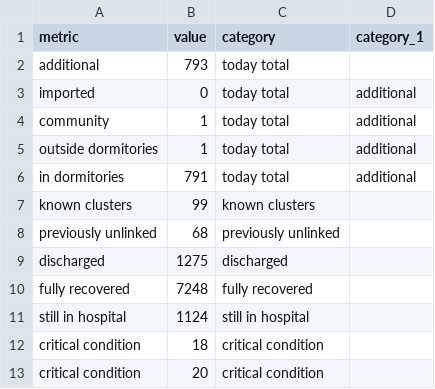
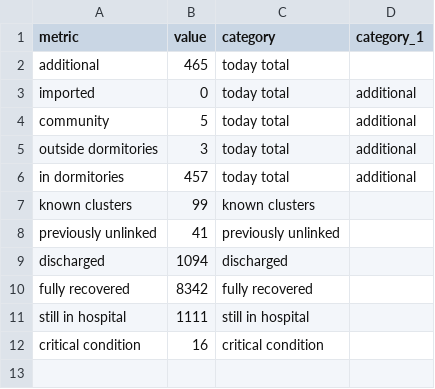
Before and after one commit to noaihere/dailydata, a CSV file: total_df.csv, drawn as a sheet.

```diff
--- a/total_df.csv
+++ b/total_df.csv
@@ -1,13 +1,12 @@
 metric,value,category,category_1
-additional,793,today total,
+additional,465,today total,
 imported,0,today total,additional
-community,1,today total,additional
-outside dormitories,1,today total,additional
-in dormitories,791,today total,additional
+community,5,today total,additional
+outside dormitories,3,today total,additional
+in dormitories,457,today total,additional
 known clusters,99,known clusters,
-previously unlinked,68,previously unlinked,
-discharged,1275,discharged,
-fully recovered,7248,fully recovered,
-still in hospital,1124,still in hospital,
-critical condition,18,critical condition,
-critical condition,20,critical condition,
+previously unlinked,41,previously unlinked,
+discharged,1094,discharged,
+fully recovered,8342,fully recovered,
+still in hospital,1111,still in hospital,
+critical condition,16,critical condition,
```
Also changed, not shown: 1 other file.
